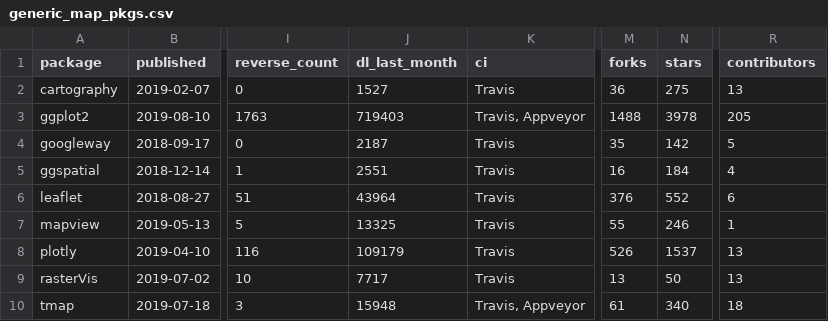
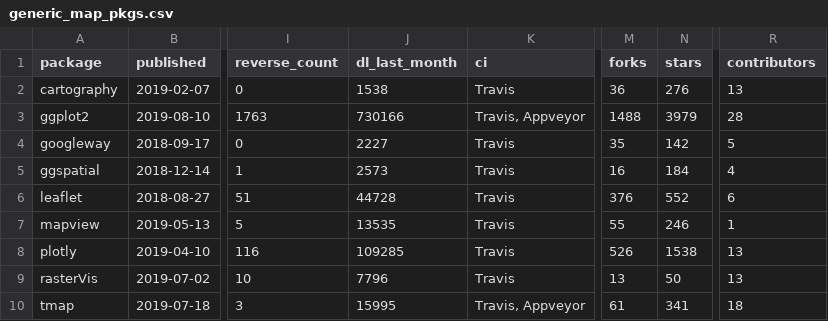
Before and after one commit to davan690/Creating-maps-in-R, a CSV file: data/generic_map_pkgs.csv, drawn as a sheet; only a part is shown, gaps mark what is left out; the diff names each change by its address in the sheet, - before the commit and + after, or states it on an @@ line.

```diff
--- a/data/generic_map_pkgs.csv
+++ b/data/generic_map_pkgs.csv
-J2 (dl_last_month): 1527
+J2 (dl_last_month): 1538
-N2 (stars): 275
+N2 (stars): 276
-J3 (dl_last_month): 719403
+J3 (dl_last_month): 730166
-N3 (stars): 3978
+N3 (stars): 3979
-R3 (contributors): 205
+R3 (contributors): 28
-J4 (dl_last_month): 2187
+J4 (dl_last_month): 2227
-J5 (dl_last_month): 2551
+J5 (dl_last_month): 2573
-J6 (dl_last_month): 43964
+J6 (dl_last_month): 44728
-J7 (dl_last_month): 13325
+J7 (dl_last_month): 13535
-J8 (dl_last_month): 109179
+J8 (dl_last_month): 109285
-N8 (stars): 1537
+N8 (stars): 1538
-J9 (dl_last_month): 7717
+J9 (dl_last_month): 7796
-J10 (dl_last_month): 15948
+J10 (dl_last_month): 15995
-N10 (stars): 340
+N10 (stars): 341
```
Also changed, not shown: 9 other files.
